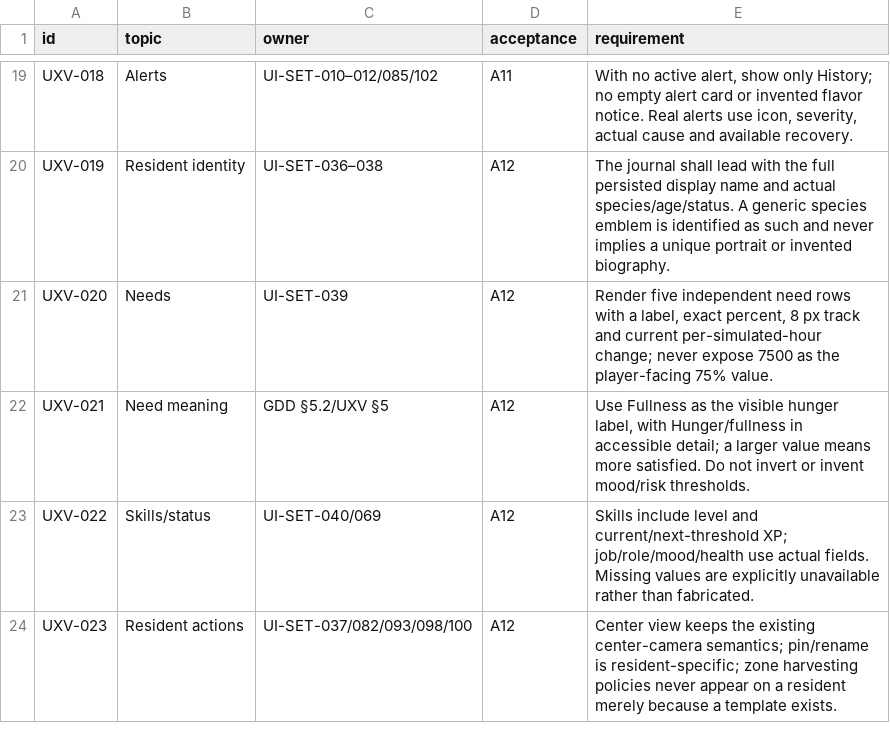
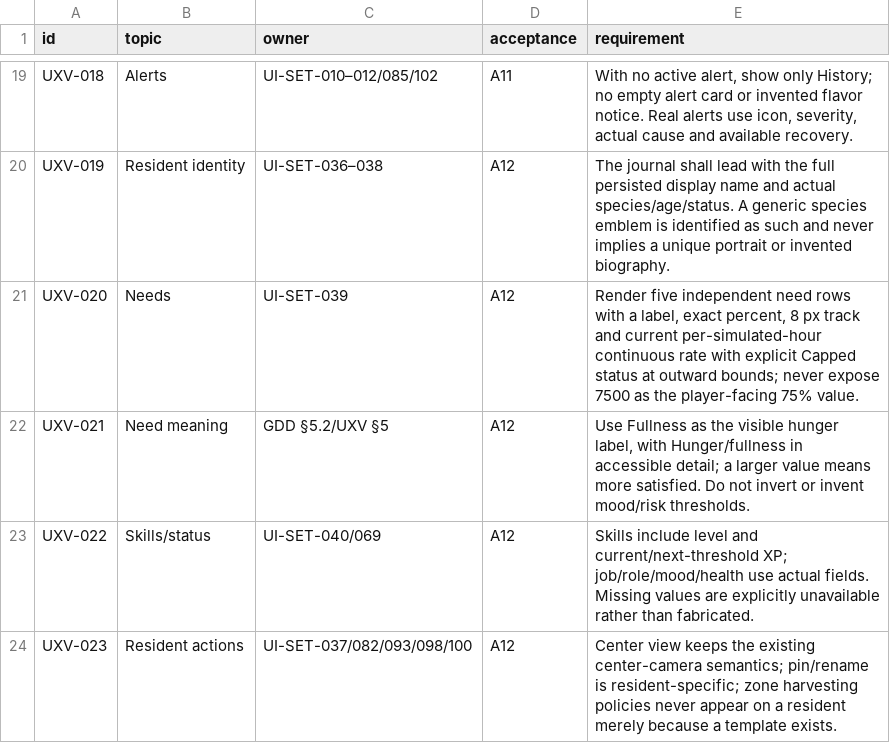
Before and after one commit to gradybre/redwall-rts, a CSV file: docs/design/ui_refinement/requirements.csv, drawn as a sheet; only a part is shown, gaps mark what is left out.

```diff
--- a/docs/design/ui_refinement/requirements.csv
+++ b/docs/design/ui_refinement/requirements.csv
@@ -20,3 +20,3 @@ UXV-018,Alerts,UI-SET-010–012/085/102,A11,"With no active alert, show only His
 UXV-019,Resident identity,UI-SET-036–038,A12,The journal shall lead with the full persisted display name and actual species/age/status. A generic species emblem is identified as such and never implies a unique portrait or invented biography.
-UXV-020,Needs,UI-SET-039,A12,"Render five independent need rows with a label, exact percent, 8 px track and current per-simulated-hour change; never expose 7500 as the player-facing 75% value."
+UXV-020,Needs,UI-SET-039,A12,"Render five independent need rows with a label, exact percent, 8 px track and current per-simulated-hour continuous rate with explicit Capped status at outward bounds; never expose 7500 as the player-facing 75% value."
 UXV-021,Need meaning,GDD §5.2/UXV §5,A12,"Use Fullness as the visible hunger label, with Hunger/fullness in accessible detail; a larger value means more satisfied. Do not invert or invent mood/risk thresholds."
```
Also changed, not shown: 6 other files.
